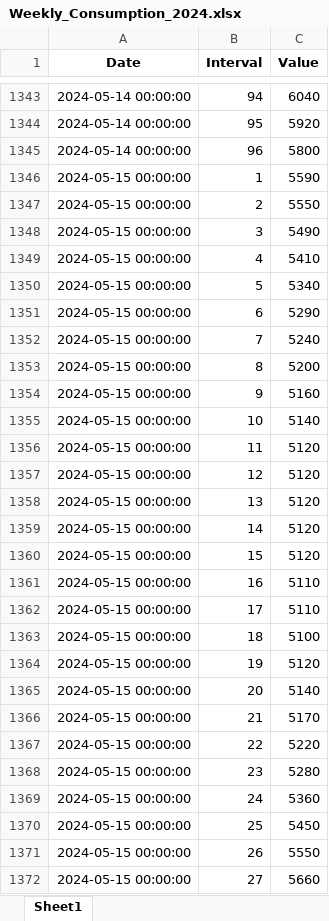
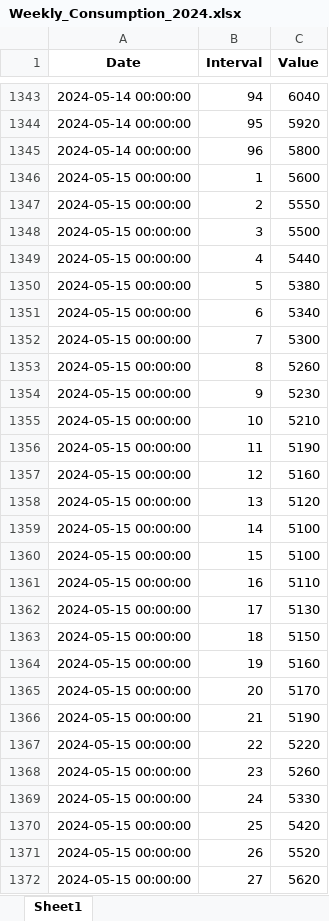
Before and after one commit to Andrei-Ionita/forecast_app, an Excel workbook: Market Fundamentals/Transelectrica_data/Cons_Prod_final/Weekly_Consumption_2024.xlsx, sheet Sheet1, drawn as a sheet; only a part is shown, gaps mark what is left out; values as stored, in another font and other column widths than the file's, no borders; the diff covers the shown part only; the diff names each change by its address in the sheet, - before the commit and + after, or states it on an @@ line.

```diff
--- a/Market Fundamentals/Transelectrica_data/Cons_Prod_final/Weekly_Consumption_2024.xlsx (sheet Sheet1)
+++ b/Market Fundamentals/Transelectrica_data/Cons_Prod_final/Weekly_Consumption_2024.xlsx (sheet Sheet1)
-C1346 (Value): 5590
+C1346 (Value): 5600
-C1348 (Value): 5490
+C1348 (Value): 5500
-C1349 (Value): 5410
+C1349 (Value): 5440
-C1350 (Value): 5340
+C1350 (Value): 5380
-C1351 (Value): 5290
+C1351 (Value): 5340
-C1352 (Value): 5240
+C1352 (Value): 5300
-C1353 (Value): 5200
+C1353 (Value): 5260
-C1354 (Value): 5160
+C1354 (Value): 5230
-C1355 (Value): 5140
+C1355 (Value): 5210
-C1356 (Value): 5120
+C1356 (Value): 5190
-C1357 (Value): 5120
+C1357 (Value): 5160
-C1359:C1360 (Value): 5120
+C1359:C1360 (Value): 5100
-C1362 (Value): 5110
+C1362 (Value): 5130
-C1363 (Value): 5100
+C1363 (Value): 5150
-C1364 (Value): 5120
+C1364 (Value): 5160
-C1365 (Value): 5140
+C1365 (Value): 5170
-C1366 (Value): 5170
+C1366 (Value): 5190
-C1368 (Value): 5280
+C1368 (Value): 5260
-C1369 (Value): 5360
+C1369 (Value): 5330
-C1370 (Value): 5450
+C1370 (Value): 5420
-C1371 (Value): 5550
+C1371 (Value): 5520
-C1372 (Value): 5660
+C1372 (Value): 5620
```
Also changed, not shown: 96 added rows and 162 edited cells elsewhere in this sheet, Market Fundamentals/Entsoe_data/Load_Forecast.xlsx, Market Fundamentals/Transelectrica_data/Cons_Prod_final/Weekly_Production_2024.xlsx, 15 other files.
